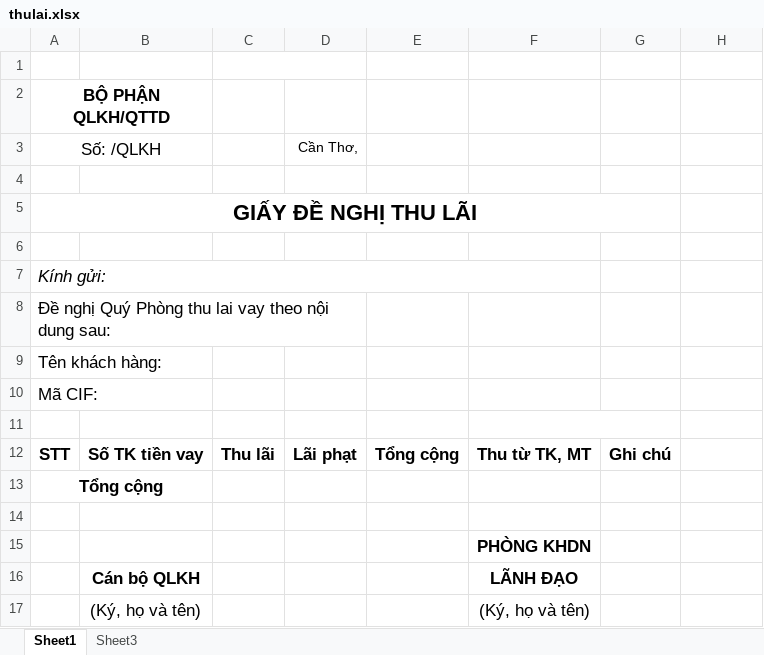
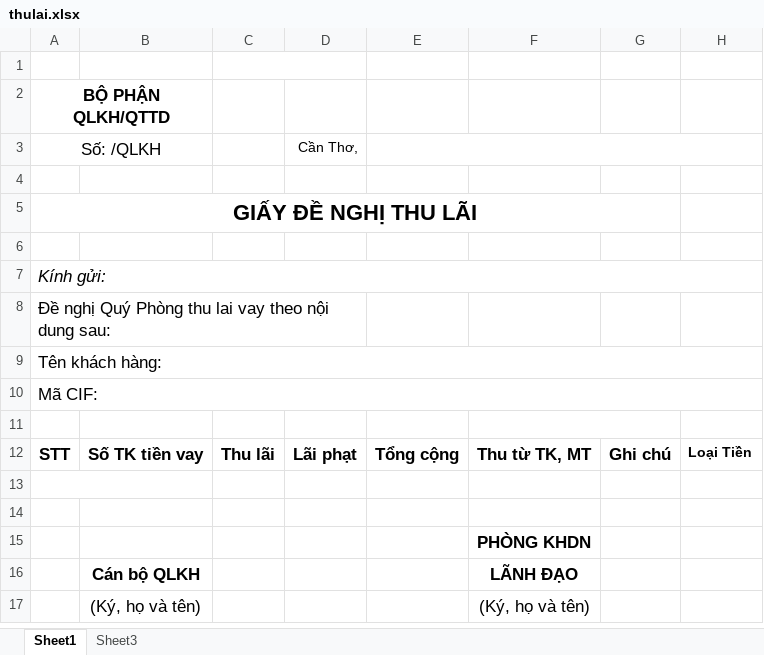
Before and after one commit to nntu/insoden, an Excel workbook: insoden/thulai.xlsx, sheet Sheet1, drawn as a sheet; values as stored, in another font and other column widths than the file's, no borders; the diff names each change by its address in the sheet, - before the commit and + after, or states it on an @@ line.

```diff
--- a/insoden/thulai.xlsx (sheet Sheet1)
+++ b/insoden/thulai.xlsx (sheet Sheet1)
+E3:H3 merged
-A7:F7 merged
+A7:H7 merged
-A9:B9 merged
+A9:H9 merged
+A10:H10 merged
-H12: (empty)
+H12: Loại Tiền
-A13: Tổng cộng
+A13: (empty)
```
Also changed, not shown: 7 other files.
